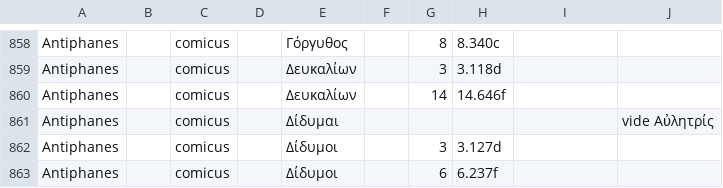
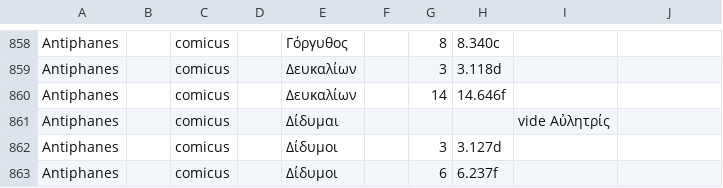
Before and after one commit to DigitalAthenaeus/indexes, a CSV file: Meineke_Index_Scriptorum.csv, drawn as a sheet; only a part is shown, gaps mark what is left out.

Commit message:
fixed line 861

```diff
--- a/Meineke_Index_Scriptorum.csv
+++ b/Meineke_Index_Scriptorum.csv
@@ -860,3 +860,3 @@
 "Antiphanes","","comicus","","Δευκαλίων","","14","14.646f","",""
-"Antiphanes","","comicus","","Δίδυμαι","","","","","vide Αὐλητρίς","",""
+"Antiphanes","","comicus","","Δίδυμαι","","","","vide Αὐλητρίς",""
 "Antiphanes","","comicus","","Δίδυμοι","","3","3.127d","",""
```
